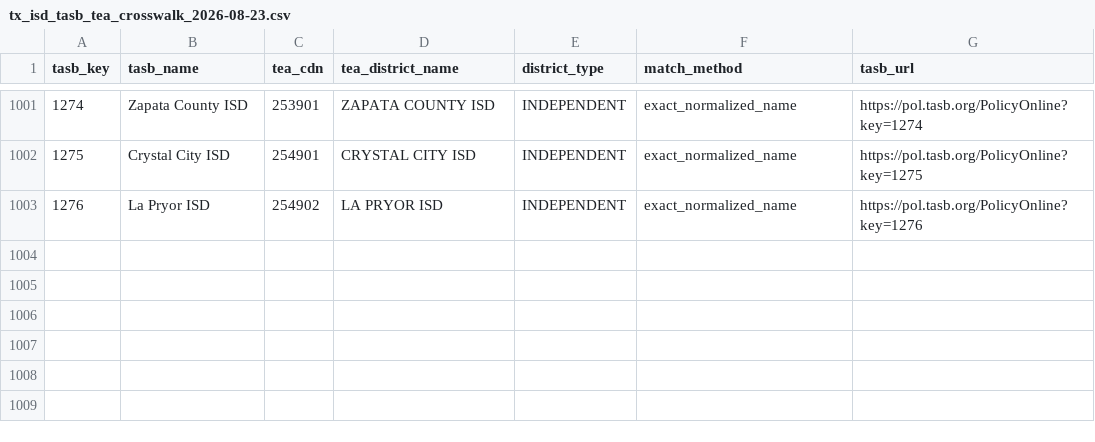
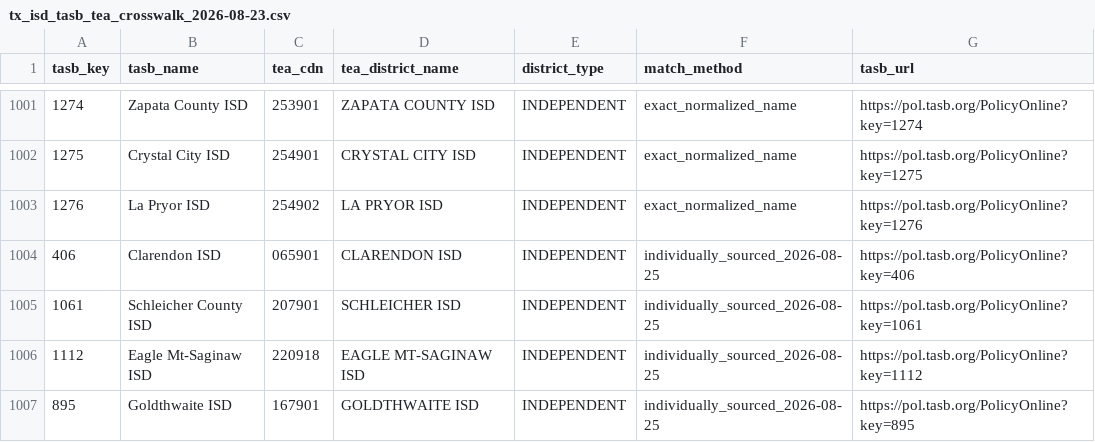
Before and after one commit to CivicMirror/Civic-Data, a CSV file: reference/TX Rolling Audit/tx_isd_tasb_tea_crosswalk_2026-08-23.csv, drawn as a sheet; only a part is shown, gaps mark what is left out; the diff names each change by its address in the sheet, - before the commit and + after, or states it on an @@ line.

```diff
--- a/reference/TX Rolling Audit/tx_isd_tasb_tea_crosswalk_2026-08-23.csv
+++ b/reference/TX Rolling Audit/tx_isd_tasb_tea_crosswalk_2026-08-23.csv
+row 1004: 406 | Clarendon ISD | 065901 | CLARENDON ISD | INDEPENDENT | individually_sourced_2026-08-25 | https://pol.tasb.org/PolicyOnline?key=406
+row 1005: 1061 | Schleicher County ISD | 207901 | SCHLEICHER ISD | INDEPENDENT | individually_sourced_2026-08-25 | https://pol.tasb.org/PolicyOnline?key=1061
+row 1006: 1112 | Eagle Mt-Saginaw ISD | 220918 | EAGLE MT-SAGINAW ISD | INDEPENDENT | individually_sourced_2026-08-25 | https://pol.tasb.org/PolicyOnline?key=1112
+row 1007: 895 | Goldthwaite ISD | 167901 | GOLDTHWAITE ISD | INDEPENDENT | individually_sourced_2026-08-25 | https://pol.tasb.org/PolicyOnline?key=895
```
Also changed, not shown: reference/TX Rolling Audit/tx_isd_bbb_local_2026-08-24.csv, reference/TX Rolling Audit/tx_isd_tea_unmatched_2026-08-23.csv, 1 other file.
